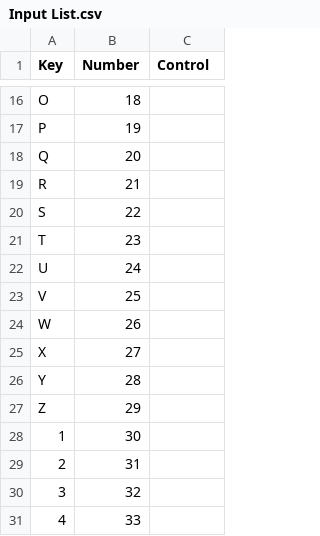
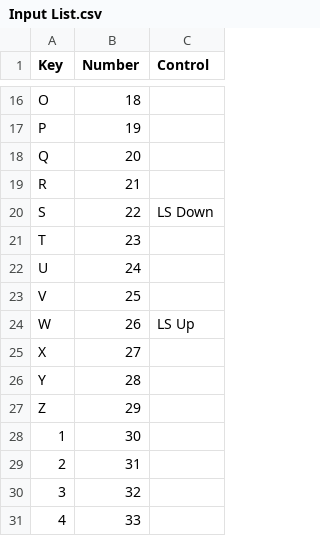
Before and after one commit to PastNate/VarMeControl, a CSV file: Input List.csv, drawn as a sheet; only a part is shown, gaps mark what is left out.

```diff
--- a/Input List.csv
+++ b/Input List.csv
@@ -19,3 +19,3 @@ Q,20,
 R,21,
-S,22,
+S,22,LS Down
 T,23,
@@ -23,3 +23,3 @@ U,24,
 V,25,
-W,26,
+W,26,LS Up
 X,27,
```
Also changed, not shown: 1 other file.
